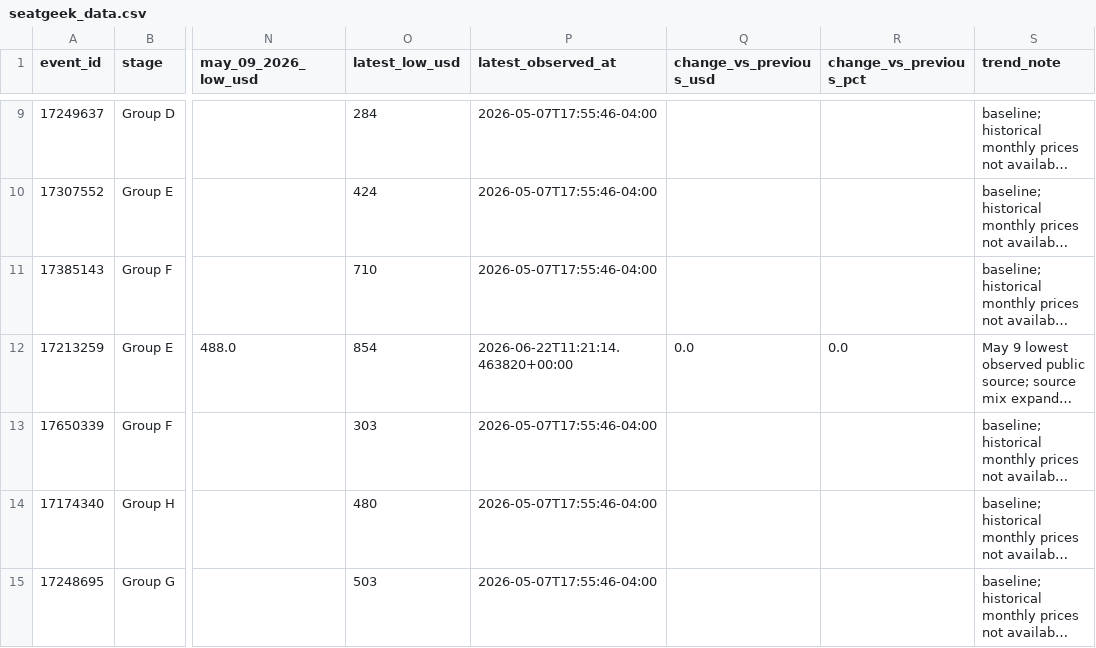
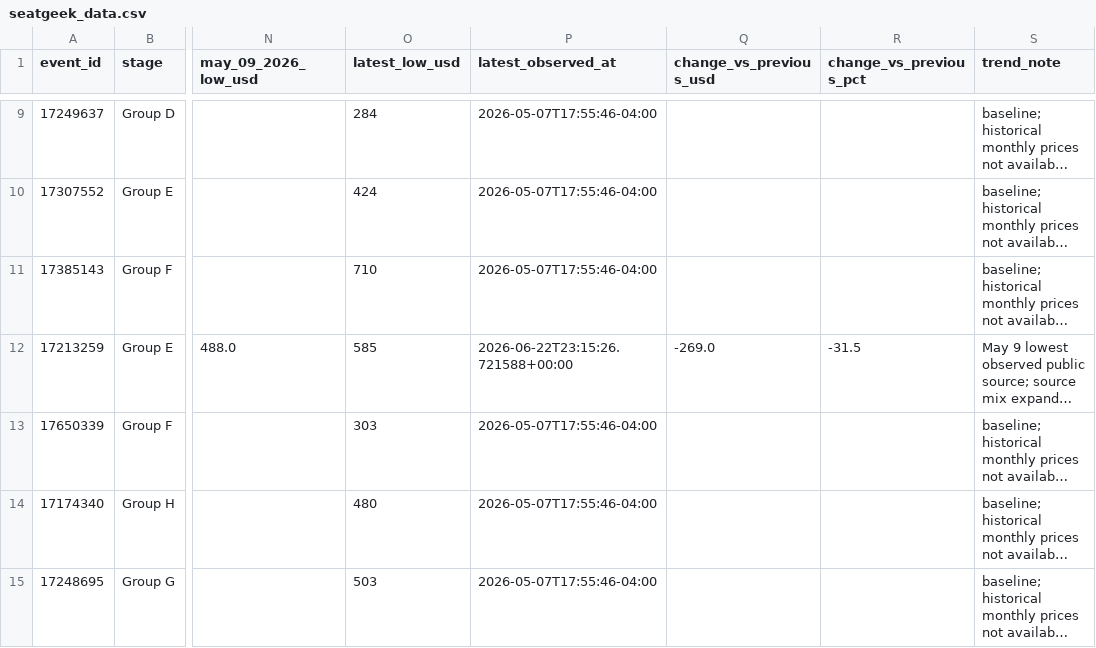
Before and after one commit to timkok/world-cup-monitor, a CSV file: seatgeek_data.csv, drawn as a sheet; only a part is shown, gaps mark what is left out; long unchanged cells end in …; the diff names each change by its address in the sheet, - before the commit and + after, or states it on an @@ line.

```diff
--- a/seatgeek_data.csv
+++ b/seatgeek_data.csv
-O12 (latest_low_usd): 854
+O12 (latest_low_usd): 585
-P12 (latest_observed_at): 2026-06-22T11:21:14.463820+00:00
+P12 (latest_observed_at): 2026-06-22T23:15:26.721588+00:00
-Q12 (change_vs_previous_usd): 0.0
+Q12 (change_vs_previous_usd): -269.0
-R12 (change_vs_previous_pct): 0.0
+R12 (change_vs_previous_pct): -31.5
```
Also changed, not shown: price_history.csv, 1 other file.
